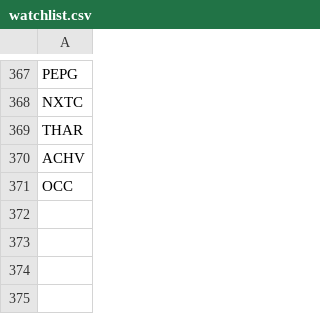
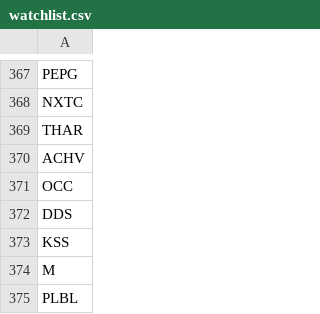
Before and after one commit to ddanyro/market-scanner, a CSV file: watchlist.csv, drawn as a sheet; only a part is shown, gaps mark what is left out; the diff names each change by its address in the sheet, - before the commit and + after, or states it on an @@ line.

Commit message:
chore(watchlist): add 4 department stores stocks (DDS, KSS, M, PLBL)

```diff
--- a/watchlist.csv
+++ b/watchlist.csv
+row 372: DDS
+row 373: KSS
+row 374: M
+row 375: PLBL
```
